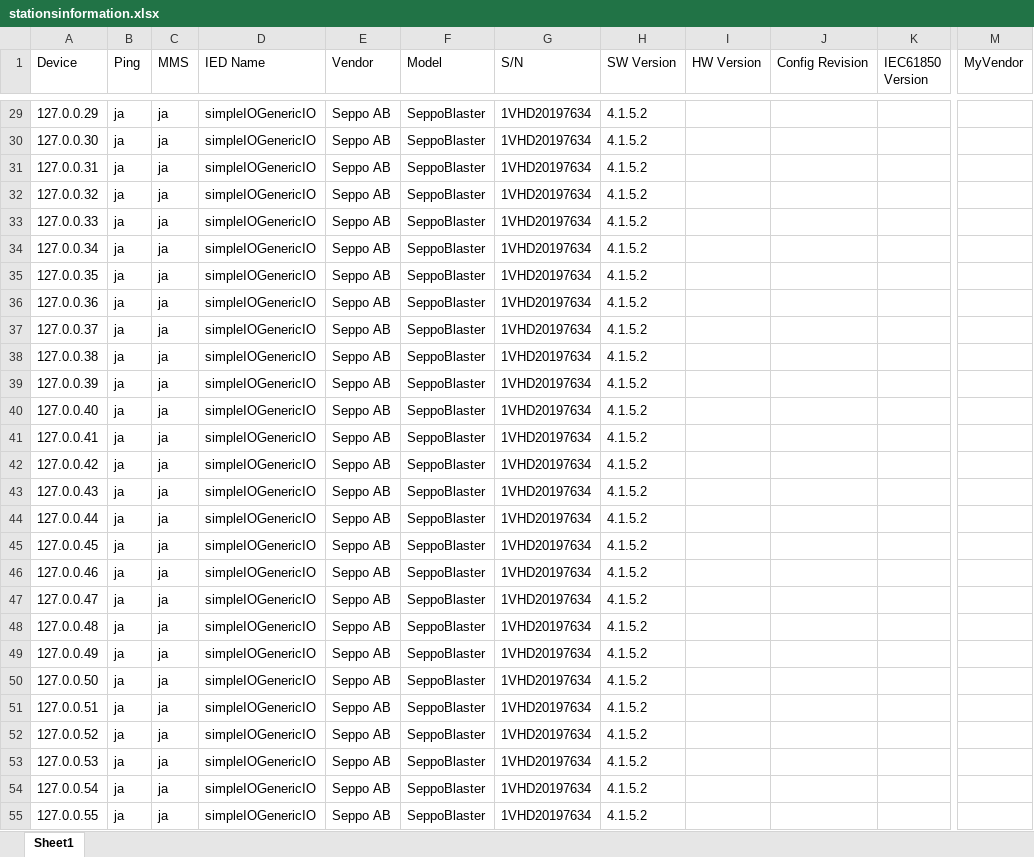
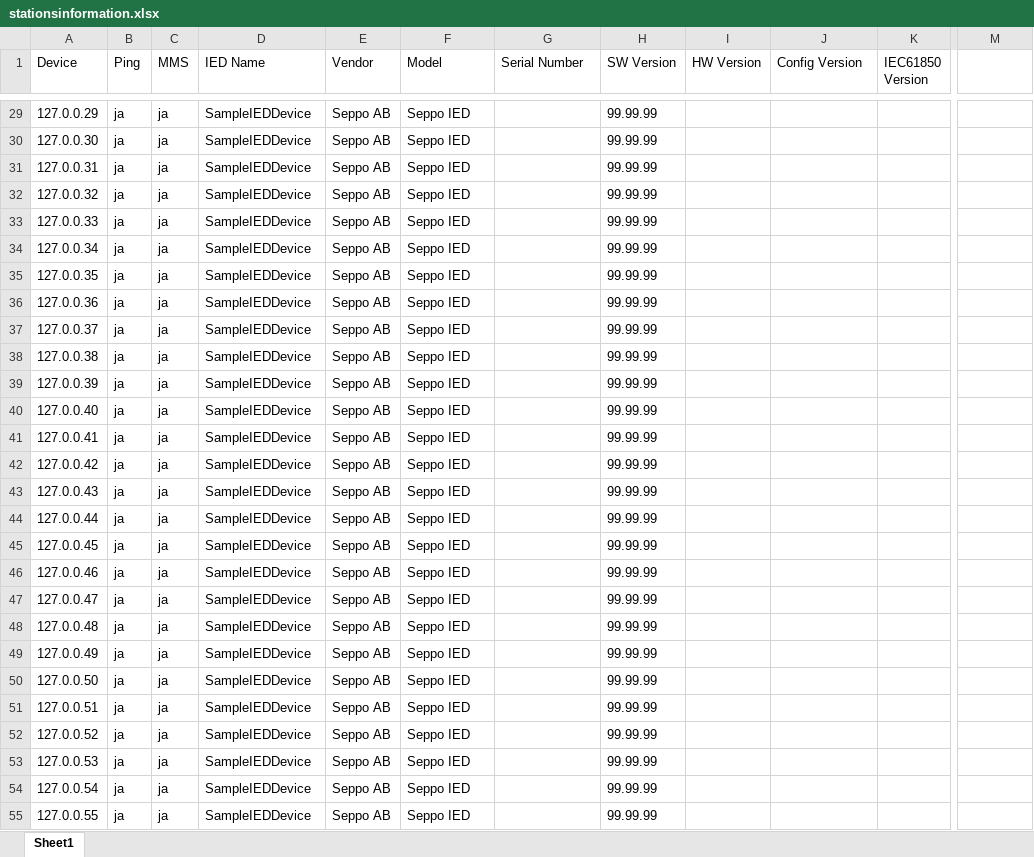
Before and after one commit to SeppoCoder/iec61850-scraper, an Excel workbook: stationsinformation.xlsx, sheet Sheet1, drawn as a sheet; only a part is shown, gaps mark what is left out; values as stored, in another font and other column widths than the file's, no borders; the diff covers the shown part only; the diff names each change by its address in the sheet, - before the commit and + after, or states it on an @@ line.

```diff
--- a/stationsinformation.xlsx (sheet Sheet1)
+++ b/stationsinformation.xlsx (sheet Sheet1)
-G1: S/N
+G1: Serial Number
-J1: Config Revision
+J1: Config Version
-M1: MyVendor
+M1: (empty)
-D29:D55 (IED Name): simpleIOGenericIO
+D29:D55 (IED Name): SampleIEDDevice
-F29:F55 (Model): SeppoBlaster
+F29:F55 (Model): Seppo IED
-G29:G55 (Serial Number): 1VHD20197634
+G29:G55 (Serial Number): (empty)
-H29:H55 (SW Version): 4.1.5.2
+H29:H55 (SW Version): 99.99.99
```
Also changed, not shown: 908 edited cells elsewhere in this sheet, 13 other files.
